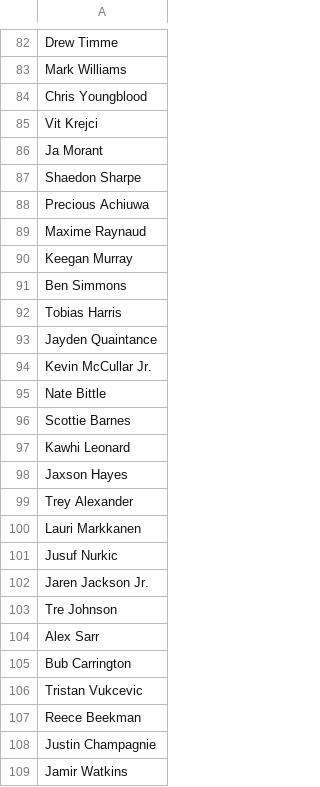
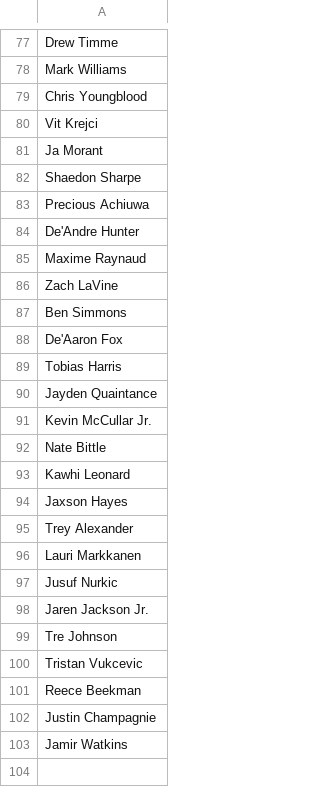
Before and after one commit to jibinator1/nba_stats, a CSV file: injuries.csv, drawn as a sheet; only a part is shown, gaps mark what is left out; the diff covers the shown part only.

```diff
--- a/injuries.csv
+++ b/injuries.csv
@@ -88,5 +83,7 @@ Shaedon Sharpe
 Precious Achiuwa
+De'Andre Hunter
 Maxime Raynaud
-Keegan Murray
+Zach LaVine
 Ben Simmons
+De'Aaron Fox
 Tobias Harris
@@ -95,3 +92,2 @@ Kevin McCullar Jr.
 Nate Bittle
-Scottie Barnes
 Kawhi Leonard
@@ -103,4 +99,2 @@ Jaren Jackson Jr.
 Tre Johnson
-Alex Sarr
-Bub Carrington
 Tristan Vukcevic
```
Also changed, not shown: 6 added rows, 11 removed rows, 9 moved rows and 4 edited cells elsewhere in this file, positions.csv, todays_games.csv, 8 other files.
